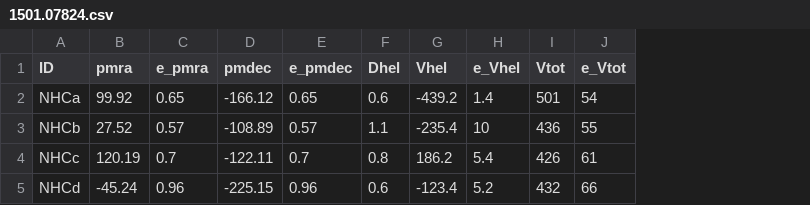
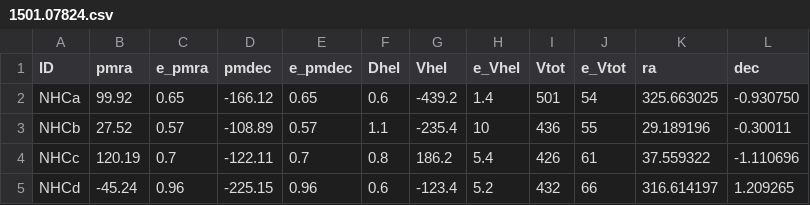
Before and after one commit to astrocatalogs/faststars-external, a CSV file: ASCII/1501.07824.csv, drawn as a sheet; the diff names each change by its address in the sheet, - before the commit and + after, or states it on an @@ line.

Commit message:
Added donated data from Martin C. Smith and the new Bromley et al. (2018) stars.

```diff
--- a/ASCII/1501.07824.csv
+++ b/ASCII/1501.07824.csv
+column K (ra), rows 2-5: 325.663025 | 29.189196 | 37.559322 | 316.614197
+column L (dec), rows 2-5: -0.930750 | -0.30011 | -1.110696 | 1.209265
```
Also changed, not shown: 3 other files.
